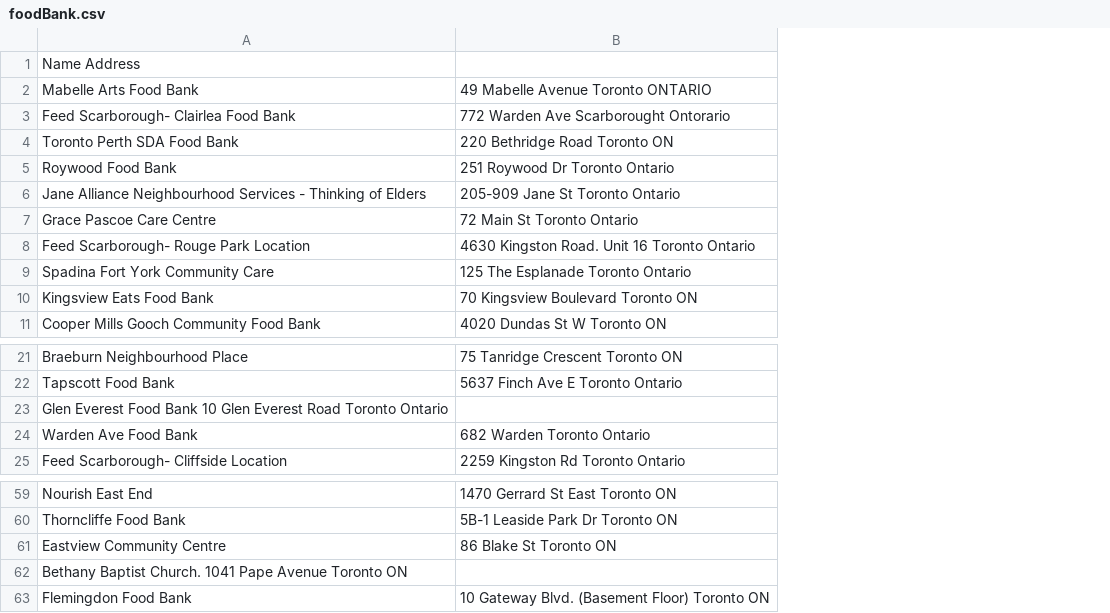
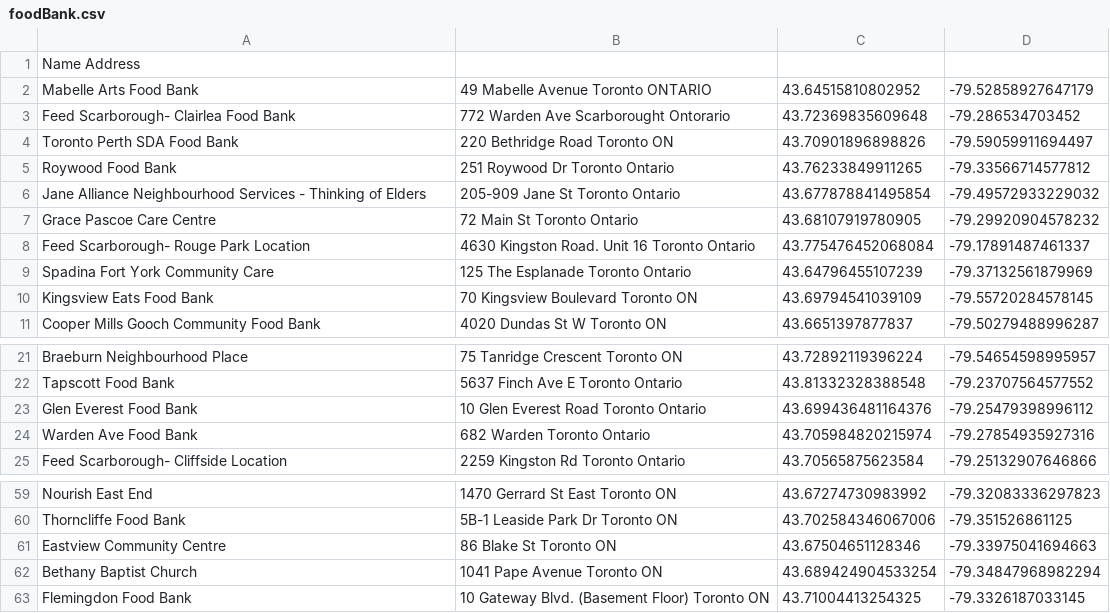
Before and after one commit to Luthiraa/CareLink, a CSV file: CSVfiles/foodBank.csv, drawn as a sheet; only a part is shown, gaps mark what is left out; removed rows and columns are numbered as before the commit, all else as after; the diff names each change by its address in the sheet, - before the commit and + after, or states it on an @@ line.

```diff
--- a/CSVfiles/foodBank.csv
+++ b/CSVfiles/foodBank.csv
+column C, rows 2-11: 43.64515810802952 | 43.72369835609648 | 43.70901896898826 | 43.76233849911265 | 43.677878841495854 | 43.68107919780905 | 43.775476452068084 | 43.64796455107239 | 43.69794541039109 | 43.6651397877837; rows 21-22: 43.72892119396224 | 43.81332328388548; rows 24-25: 43.705984820215974 | 43.70565875623584; rows 59-61: 43.67274730983992 | 43.702584346067006 | 43.67504651128346; row 63: 43.71004413254325
+column D, rows 2-11: -79.52858927647179 | -79.286534703452 | -79.59059911694497 | -79.33566714577812 | -79.49572933229032 | -79.29920904578232 | -79.17891487461337 | -79.37132561879969 | -79.55720284578145 | -79.50279488996287; rows 21-22: -79.54654598995957 | -79.23707564577552; rows 24-25: -79.27854935927316 | -79.25132907646866; rows 59-61: -79.32083336297823 | -79.351526861125 | -79.33975041694663; row 63: -79.3326187033145
-row 23: Glen Everest Food Bank 10 Glen Everest Road Toronto Ontario
+row 23: Glen Everest Food Bank | 10 Glen Everest Road Toronto Ontario | 43.699436481164376 | -79.25479398996112
-row 62: Bethany Baptist Church. 1041 Pape Avenue Toronto ON
+row 62: Bethany Baptist Church | 1041 Pape Avenue Toronto ON | 43.689424904533254 | -79.34847968982294
```
Also changed, not shown: 11 other files.
